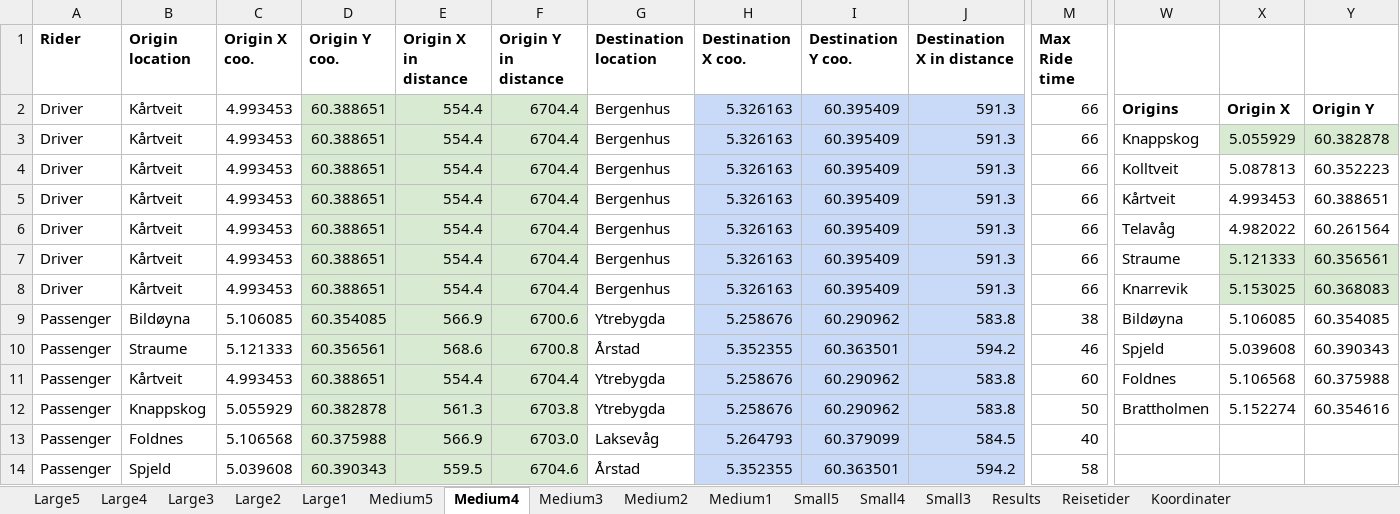
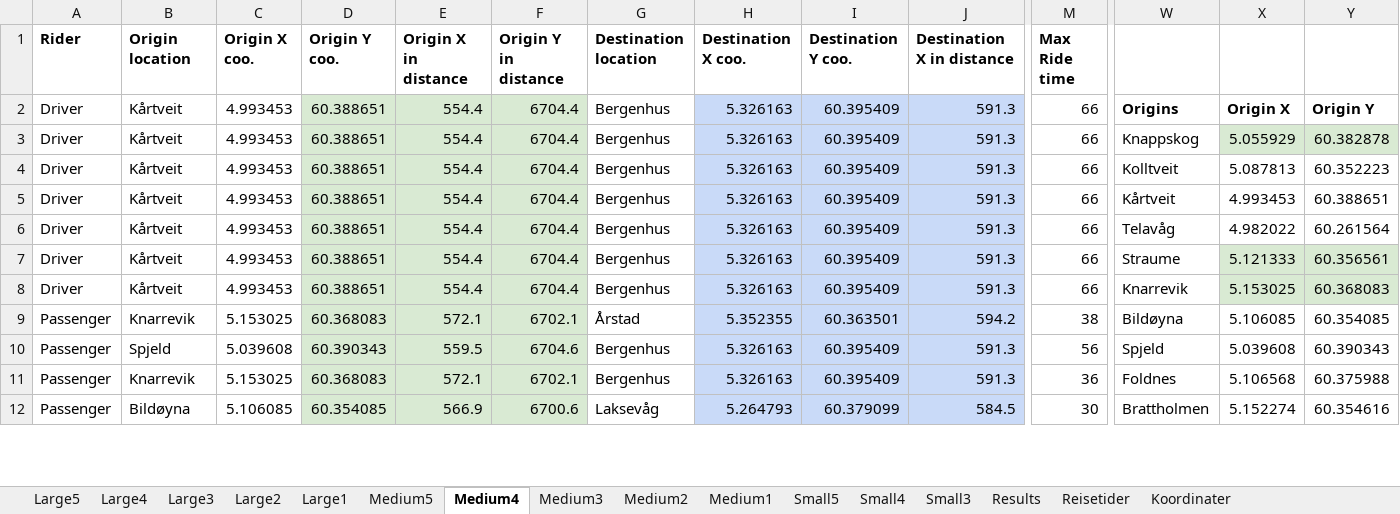
Before and after one commit to tonyyang1998/samkjoring2022, an Excel workbook: Large Instances/Large5.xlsx, sheet Medium4, drawn as a sheet; only a part is shown, gaps mark what is left out; values as stored, in another font and other column widths than the file's, no borders; removed rows and columns are numbered as before the commit, all else as after; rows hold the shown columns only; the diff covers the shown part only; the diff names each change by its address in the sheet, - before the commit and + after, or states it on an @@ line.

```diff
--- a/Large Instances/Large5.xlsx (sheet Medium4)
+++ b/Large Instances/Large5.xlsx (sheet Medium4)
-row 9: Passenger | Bildøyna | 5.106085 | 60.354085 | 566.9 | 6700.6 | Ytrebygda | 5.258676 | 60.290962 | 583.8 | 38 | Bildøyna | 5.106085 | 60.354085
-B9 (Origin location): Straume
+B9 (Origin location): Knarrevik
-C9 (Origin X coo.): 5.121333
+C9 (Origin X coo.): 5.153025
-D9 (Origin Y coo.): 60.356561
+D9 (Origin Y coo.): 60.368083
-E9 (Origin X in distance): 568.6
+E9 (Origin X in distance): 572.1
-F9 (Origin Y in distance): 6700.8
+F9 (Origin Y in distance): 6702.1
-M9 (Max Ride time): 46
+M9 (Max Ride time): 38
-W9: Spjeld
+W9: Bildøyna
-X9: 5.039608
+X9: 5.106085
-Y9: 60.390343
+Y9: 60.354085
+row 10: Passenger | Spjeld | 5.039608 | 60.390343 | 559.5 | 6704.6 | Bergenhus | 5.326163 | 60.395409 | 591.3 | 56 | Spjeld | 5.039608 | 60.390343
-B11 (Origin location): Kårtveit
+B11 (Origin location): Knarrevik
-C11 (Origin X coo.): 4.993453
+C11 (Origin X coo.): 5.153025
-D11 (Origin Y coo.): 60.388651
+D11 (Origin Y coo.): 60.368083
-E11 (Origin X in distance): 554.4
+E11 (Origin X in distance): 572.1
-F11 (Origin Y in distance): 6704.4
+F11 (Origin Y in distance): 6702.1
-G11 (Destination location): Ytrebygda
+G11 (Destination location): Bergenhus
-H11 (Destination X coo.): 5.258676
+H11 (Destination X coo.): 5.326163
-I11 (Destination Y coo.): 60.290962
+I11 (Destination Y coo.): 60.395409
-J11 (Destination X in distance): 583.8
+J11 (Destination X in distance): 591.3
-M11 (Max Ride time): 60
+M11 (Max Ride time): 36
-row 12: Passenger | Knappskog | 5.055929 | 60.382878 | 561.3 | 6703.8 | Ytrebygda | 5.258676 | 60.290962 | 583.8 | 50 | Brattholmen | 5.152274 | 60.354616
-B12 (Origin location): Foldnes
+B12 (Origin location): Bildøyna
-C12 (Origin X coo.): 5.106568
+C12 (Origin X coo.): 5.106085
-D12 (Origin Y coo.): 60.375988
+D12 (Origin Y coo.): 60.354085
-F12 (Origin Y in distance): 6703.0
+F12 (Origin Y in distance): 6700.6
-M12 (Max Ride time): 40
+M12 (Max Ride time): 30
-W12: (empty)
+W12: Brattholmen
-X12: (empty)
+X12: 5.152274
-Y12: (empty)
+Y12: 60.354616
-row 14: Passenger | Spjeld | 5.039608 | 60.390343 | 559.5 | 6704.6 | Årstad | 5.352355 | 60.363501 | 594.2 | 58
```
Also changed, not shown: 3 added rows, 1 removed row and 79 edited cells elsewhere in this sheet, sheet Large5, sheet Large4, sheet Large3, sheet Large2, sheet Large1, sheet Medium5, 6 more sheets, formulas that keep their value, Large Instances/Large4.xlsx, 16 other files.
